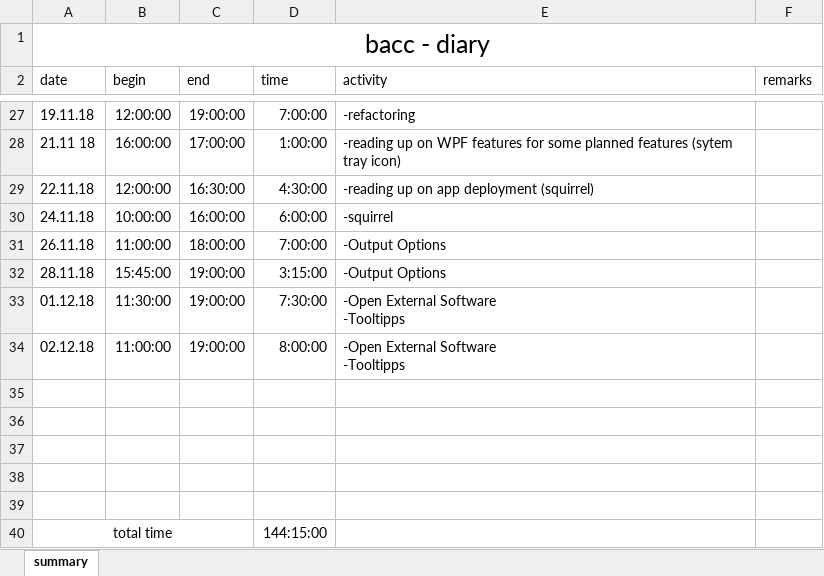
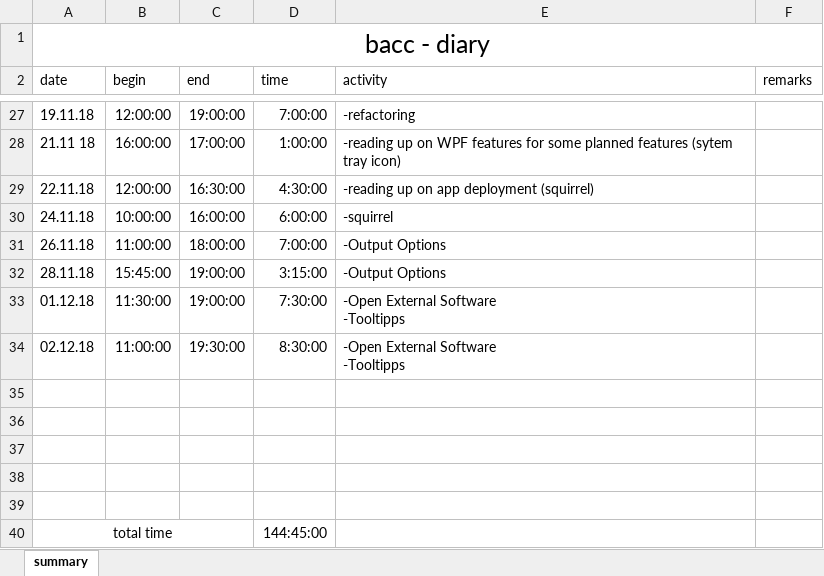
Before and after one commit to TheRealRolandDeschain/VisualDetection, an Excel workbook: VisualDetection/!diary.xlsx, sheet summary, drawn as a sheet; only a part is shown, gaps mark what is left out; values as stored, in another font and other column widths than the file's, no borders; the diff names each change by its address in the sheet, - before the commit and + after, or states it on an @@ line.

```diff
--- a/VisualDetection/!diary.xlsx (sheet summary)
+++ b/VisualDetection/!diary.xlsx (sheet summary)
-C34 (end): 19:00:00
+C34 (end): 19:30:00
-D34 (time): 8:00:00
+D34 (time): 8:30:00
-D40 (time): 144:15:00
+D40 (time): 144:45:00
```
Also changed, not shown: 10 other files.
